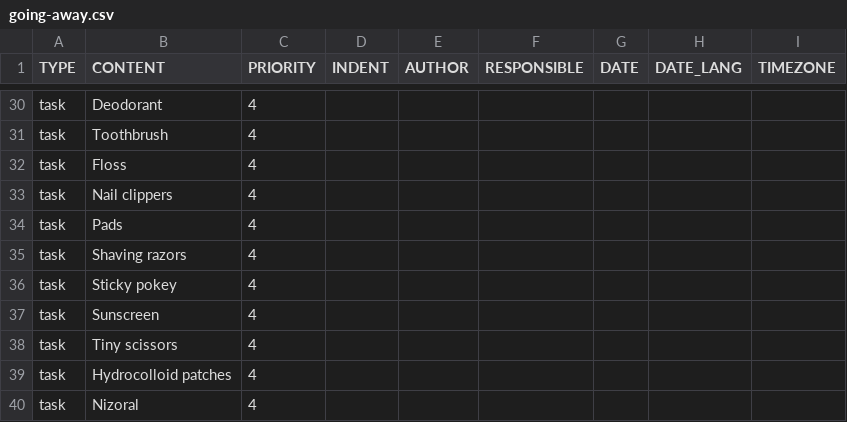
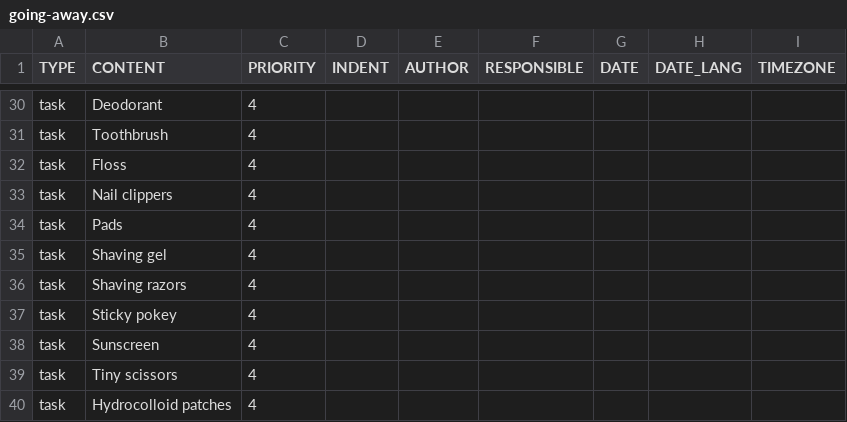
Before and after one commit to jsrn/todoist-templates, a CSV file: going-away.csv, drawn as a sheet; only a part is shown, gaps mark what is left out; the shorter side is filled out with more unchanged rows.

Commit message:
Shaving gel

```diff
--- a/going-away.csv
+++ b/going-away.csv
@@ -34,2 +34,3 @@ task,Nail clippers,4
 task,Pads,4
+task,Shaving gel,4
 task,Shaving razors,4
```
